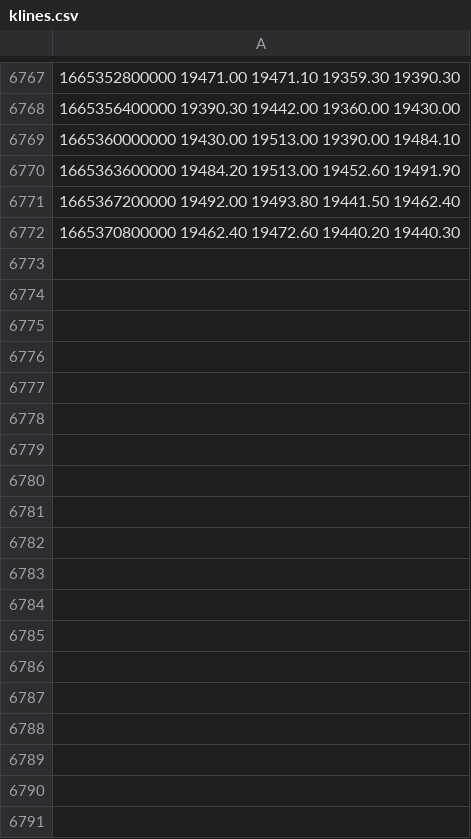
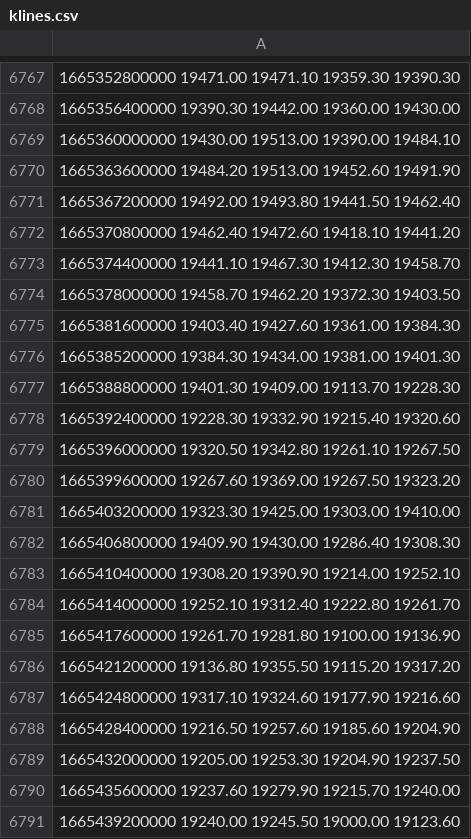
Before and after one commit to peiliping/plptools, a CSV file: bndata/zhistory/klines.csv, drawn as a sheet; only a part is shown, gaps mark what is left out; the diff covers the shown part only.

```diff
--- a/bndata/zhistory/klines.csv
+++ b/bndata/zhistory/klines.csv
@@ -6771,2 +6771,21 @@
 1665367200000 19492.00 19493.80 19441.50 19462.40
-1665370800000 19462.40 19472.60 19440.20 19440.30
+1665370800000 19462.40 19472.60 19418.10 19441.20
+1665374400000 19441.10 19467.30 19412.30 19458.70
+1665378000000 19458.70 19462.20 19372.30 19403.50
+1665381600000 19403.40 19427.60 19361.00 19384.30
+1665385200000 19384.30 19434.00 19381.00 19401.30
+1665388800000 19401.30 19409.00 19113.70 19228.30
+1665392400000 19228.30 19332.90 19215.40 19320.60
+1665396000000 19320.50 19342.80 19261.10 19267.50
+1665399600000 19267.60 19369.00 19267.50 19323.20
+1665403200000 19323.30 19425.00 19303.00 19410.00
+1665406800000 19409.90 19430.00 19286.40 19308.30
+1665410400000 19308.20 19390.90 19214.00 19252.10
+1665414000000 19252.10 19312.40 19222.80 19261.70
+1665417600000 19261.70 19281.80 19100.00 19136.90
+1665421200000 19136.80 19355.50 19115.20 19317.20
+1665424800000 19317.10 19324.60 19177.90 19216.60
+1665428400000 19216.50 19257.60 19185.60 19204.90
+1665432000000 19205.00 19253.30 19204.90 19237.50
+1665435600000 19237.60 19279.90 19215.70 19240.00
+1665439200000 19240.00 19245.50 19000.00 19123.60
```
Also changed, not shown: 11 added rows elsewhere in this file, bndata/zhistory/opens.csv, bndata/zhistory/positions.csv, 3 other files.
